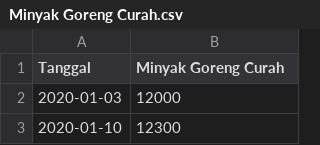
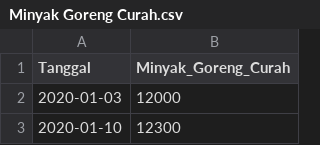
Before and after one commit to pilarzisdm/streamlit, a CSV file: Minyak Goreng Curah.csv, drawn as a sheet; only a part is shown.

Commit message:
Update Minyak Goreng Curah.csv

```diff
--- a/Minyak Goreng Curah.csv
+++ b/Minyak Goreng Curah.csv
@@ -1,2 +1,2 @@
-Tanggal,Minyak Goreng Curah
+Tanggal,Minyak_Goreng_Curah
 2020-01-03,12000
```
